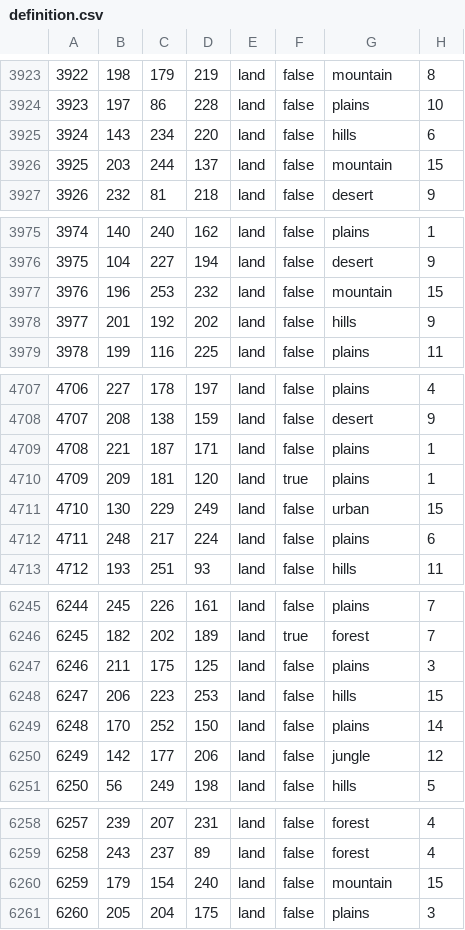
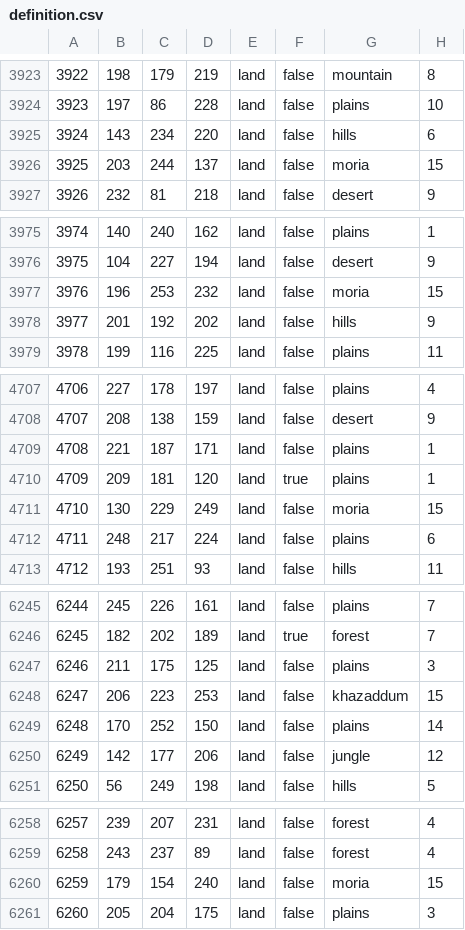
Before and after one commit to HoI4-LOTRMod-Team/HoI4-LotrMod, a CSV file: map/definition.csv, drawn as a sheet; only a part is shown, gaps mark what is left out; the diff covers the shown part only.

```diff
--- a/map/definition.csv
+++ b/map/definition.csv
@@ -3925,3 +3925,3 @@
 3924;143;234;220;land;false;hills;6
-3925;203;244;137;land;false;mountain;15
+3925;203;244;137;land;false;moria;15
 3926;232;81;218;land;false;desert;9
@@ -3976,3 +3976,3 @@
 3975;104;227;194;land;false;desert;9
-3976;196;253;232;land;false;mountain;15
+3976;196;253;232;land;false;moria;15
 3977;201;192;202;land;false;hills;9
@@ -4710,3 +4710,3 @@
 4709;209;181;120;land;true;plains;1
-4710;130;229;249;land;false;urban;15
+4710;130;229;249;land;false;moria;15
 4711;248;217;224;land;false;plains;6
@@ -6247,3 +6247,3 @@
 6246;211;175;125;land;false;plains;3
-6247;206;223;253;land;false;hills;15
+6247;206;223;253;land;false;khazaddum;15
 6248;170;252;150;land;false;plains;14
@@ -6259,3 +6259,3 @@
 6258;243;237;89;land;false;forest;4
-6259;179;154;240;land;false;mountain;15
+6259;179;154;240;land;false;moria;15
 6260;205;204;175;land;false;plains;3
```
Also changed, not shown: 17 edited cells elsewhere in this file, 12 other files.
